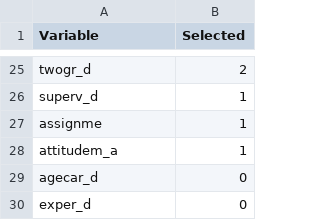
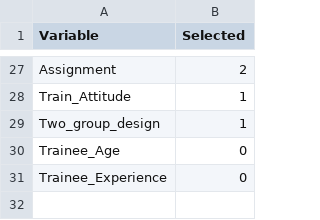
Before and after one commit to cjvanlissa/meta_caregivers, a CSV file: var_selected_100.csv, drawn as a sheet; only a part is shown, gaps mark what is left out; the diff covers the shown part only.

Commit message:
Rename variables, update presentation

```diff
--- a/var_selected_100.csv
+++ b/var_selected_100.csv
@@ -25,6 +27,5 @@
-"twogr_d",2
-"superv_d",1
-"assignme",1
-"attitudem_a",1
-"agecar_d",0
-"exper_d",0
+"Assignment",2
+"Train_Attitude",1
+"Two_group_design",1
+"Trainee_Age",0
+"Trainee_Experience",0
```
Also changed, not shown: 16 added rows, 14 removed rows and 9 edited cells elsewhere in this file, cv_mf_results.csv, table_variance_components.csv, 20 other files.
